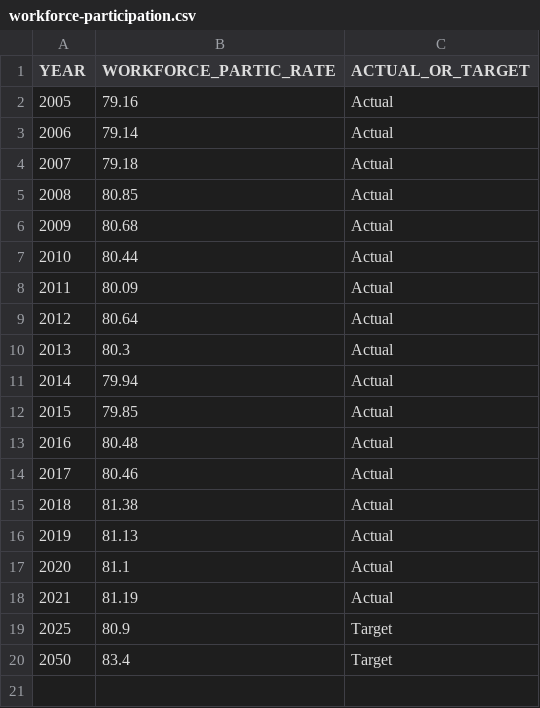
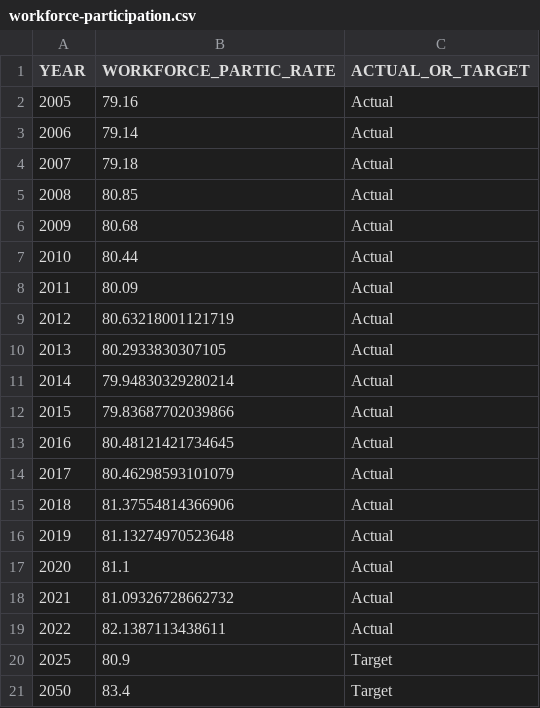
Before and after one commit to CMAP-REPOS/ONTO2050-indicators, a CSV file: workforce-participation/workforce-participation.csv, drawn as a sheet.

```diff
--- a/workforce-participation/workforce-participation.csv
+++ b/workforce-participation/workforce-participation.csv
@@ -8,12 +8,13 @@ YEAR,WORKFORCE_PARTIC_RATE,ACTUAL_OR_TARGET
 2011,80.09,Actual
-2012,80.64,Actual
-2013,80.3,Actual
-2014,79.94,Actual
-2015,79.85,Actual
-2016,80.48,Actual
-2017,80.46,Actual
-2018,81.38,Actual
-2019,81.13,Actual
+2012,80.63218001121719,Actual
+2013,80.2933830307105,Actual
+2014,79.94830329280214,Actual
+2015,79.83687702039866,Actual
+2016,80.48121421734645,Actual
+2017,80.46298593101079,Actual
+2018,81.37554814366906,Actual
+2019,81.13274970523648,Actual
 2020,81.1,Actual
-2021,81.19,Actual
+2021,81.09326728662732,Actual
+2022,82.1387113438611,Actual
 2025,80.9,Target
```
Also changed, not shown: commute-time-race-ethnicity/commute-time-race-ethnicity.csv, educational-attainment/educational-attainment-race-ethnicity.csv, 10 other files.
